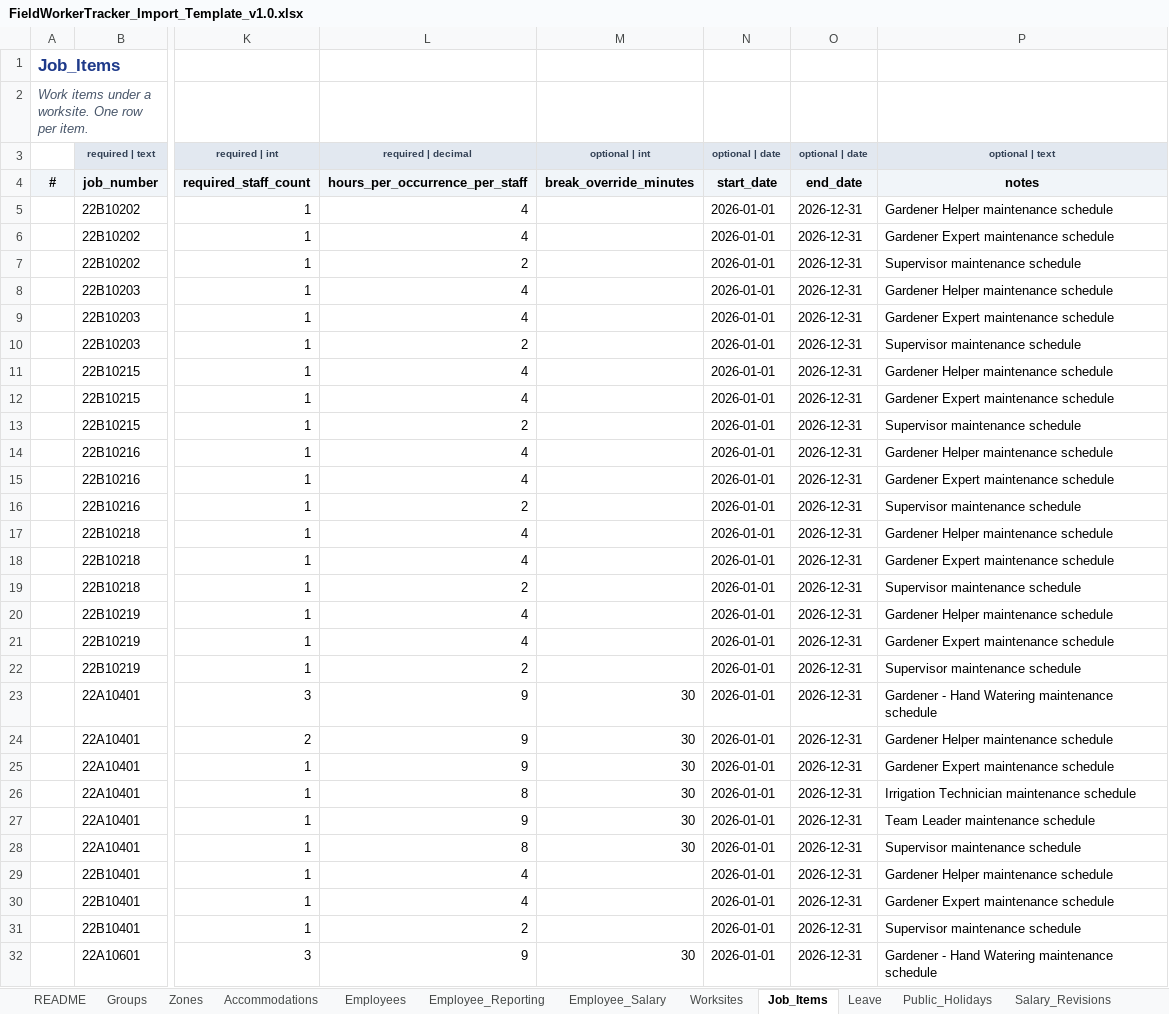
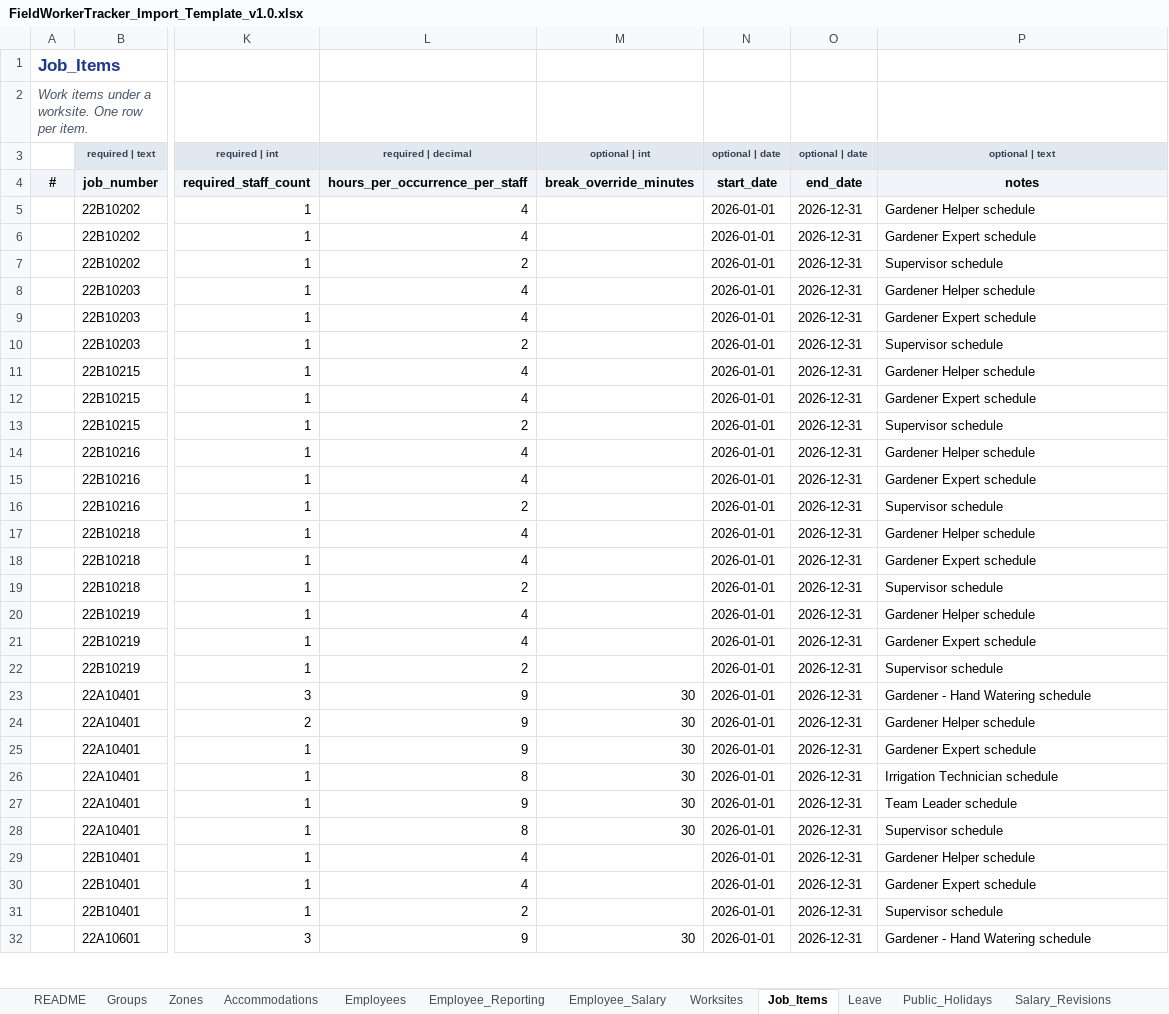
Before and after one commit to eberjohns/field-worker-tracker, an Excel workbook: docs/import-templates/FieldWorkerTracker_Import_Template_v1.0.xlsx, sheet Job_Items, drawn as a sheet; only a part is shown, gaps mark what is left out; values as stored, in another font and other column widths than the file's, no borders; the diff covers the shown part only; the diff names each change by its address in the sheet, - before the commit and + after, or states it on an @@ line.

```diff
--- a/docs/import-templates/FieldWorkerTracker_Import_Template_v1.0.xlsx (sheet Job_Items)
+++ b/docs/import-templates/FieldWorkerTracker_Import_Template_v1.0.xlsx (sheet Job_Items)
-P5: Gardener Helper maintenance schedule
+P5: Gardener Helper schedule
-P6: Gardener Expert maintenance schedule
+P6: Gardener Expert schedule
-P7: Supervisor maintenance schedule
+P7: Supervisor schedule
-P8: Gardener Helper maintenance schedule
+P8: Gardener Helper schedule
-P9: Gardener Expert maintenance schedule
+P9: Gardener Expert schedule
-P10: Supervisor maintenance schedule
+P10: Supervisor schedule
-P11: Gardener Helper maintenance schedule
+P11: Gardener Helper schedule
-P12: Gardener Expert maintenance schedule
+P12: Gardener Expert schedule
-P13: Supervisor maintenance schedule
+P13: Supervisor schedule
-P14: Gardener Helper maintenance schedule
+P14: Gardener Helper schedule
-P15: Gardener Expert maintenance schedule
+P15: Gardener Expert schedule
-P16: Supervisor maintenance schedule
+P16: Supervisor schedule
-P17: Gardener Helper maintenance schedule
+P17: Gardener Helper schedule
-P18: Gardener Expert maintenance schedule
+P18: Gardener Expert schedule
-P19: Supervisor maintenance schedule
+P19: Supervisor schedule
-P20: Gardener Helper maintenance schedule
+P20: Gardener Helper schedule
-P21: Gardener Expert maintenance schedule
+P21: Gardener Expert schedule
-P22: Supervisor maintenance schedule
+P22: Supervisor schedule
-P23: Gardener - Hand Watering maintenance schedule
+P23: Gardener - Hand Watering schedule
-P24: Gardener Helper maintenance schedule
+P24: Gardener Helper schedule
-P25: Gardener Expert maintenance schedule
+P25: Gardener Expert schedule
-P26: Irrigation Technician maintenance schedule
+P26: Irrigation Technician schedule
-P27: Team Leader maintenance schedule
+P27: Team Leader schedule
-P28: Supervisor maintenance schedule
+P28: Supervisor schedule
-P29: Gardener Helper maintenance schedule
+P29: Gardener Helper schedule
-P30: Gardener Expert maintenance schedule
+P30: Gardener Expert schedule
-P31: Supervisor maintenance schedule
+P31: Supervisor schedule
-P32: Gardener - Hand Watering maintenance schedule
+P32: Gardener - Hand Watering schedule
```
Also changed, not shown: 118 edited cells elsewhere in this sheet, sheet Employees, sheet Employee_Salary, sheet Employee_Reporting, sheet Company_Settings, sheet Public_Holidays, sheet Accommodations, 1 more sheet, 7 other files.
